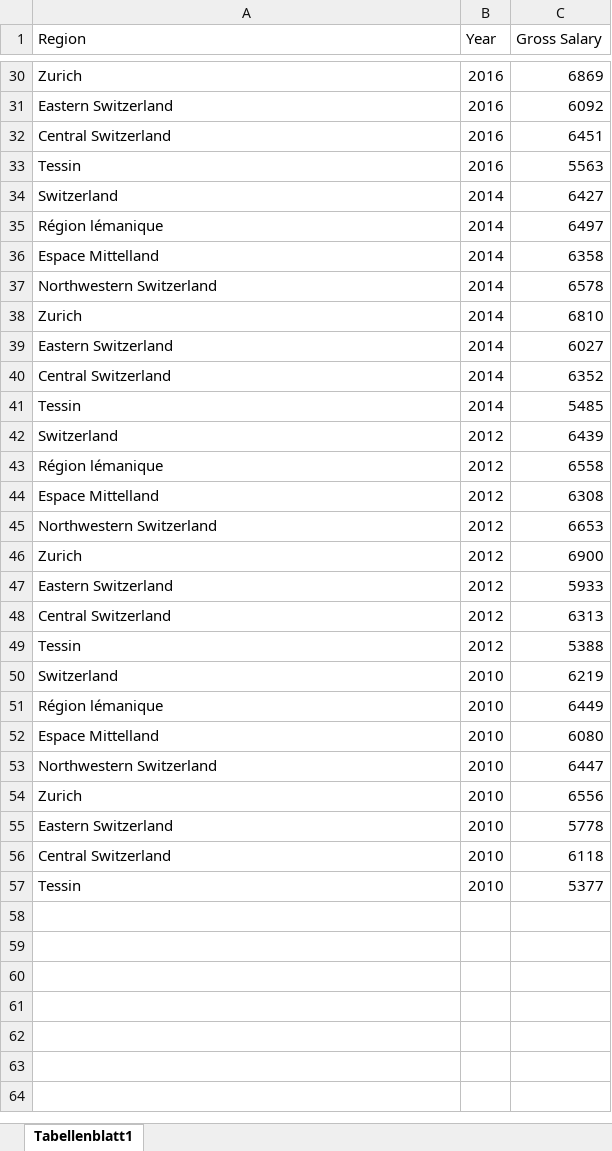
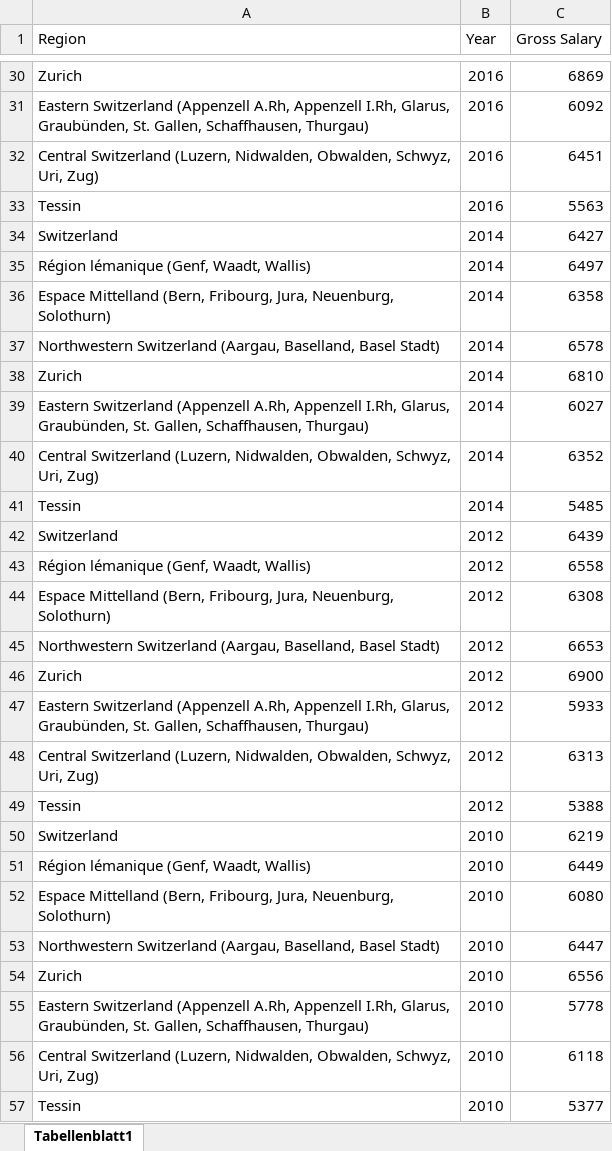
Before and after one commit to dataminer33/Swiss-Rent-and-Salary-Trends, an Excel workbook: data/processed/monthly_salary_processed.xlsx, sheet Tabellenblatt1, drawn as a sheet; only a part is shown, gaps mark what is left out; values as stored, in another font and other column widths than the file's, no borders; charts and pictures not drawn; the diff covers the shown part only; the diff names each change by its address in the sheet, - before the commit and + after, or states it on an @@ line.

```diff
--- a/data/processed/monthly_salary_processed.xlsx (sheet Tabellenblatt1)
+++ b/data/processed/monthly_salary_processed.xlsx (sheet Tabellenblatt1)
-A31 (Region): Eastern Switzerland
+A31 (Region): Eastern Switzerland (Appenzell A.Rh, Appenzell I.Rh, Glarus, Graubünden, St. Gallen, Schaffhausen, Thurgau)
-A32 (Region): Central Switzerland
+A32 (Region): Central Switzerland (Luzern, Nidwalden, Obwalden, Schwyz, Uri, Zug)
-A35 (Region): Région lémanique
+A35 (Region): Région lémanique (Genf, Waadt, Wallis)
-A36 (Region): Espace Mittelland
+A36 (Region): Espace Mittelland (Bern, Fribourg, Jura, Neuenburg, Solothurn)
-A37 (Region): Northwestern Switzerland
+A37 (Region): Northwestern Switzerland (Aargau, Baselland, Basel Stadt)
-A39 (Region): Eastern Switzerland
+A39 (Region): Eastern Switzerland (Appenzell A.Rh, Appenzell I.Rh, Glarus, Graubünden, St. Gallen, Schaffhausen, Thurgau)
-A40 (Region): Central Switzerland
+A40 (Region): Central Switzerland (Luzern, Nidwalden, Obwalden, Schwyz, Uri, Zug)
-A43 (Region): Région lémanique
+A43 (Region): Région lémanique (Genf, Waadt, Wallis)
-A44 (Region): Espace Mittelland
+A44 (Region): Espace Mittelland (Bern, Fribourg, Jura, Neuenburg, Solothurn)
-A45 (Region): Northwestern Switzerland
+A45 (Region): Northwestern Switzerland (Aargau, Baselland, Basel Stadt)
-A47 (Region): Eastern Switzerland
+A47 (Region): Eastern Switzerland (Appenzell A.Rh, Appenzell I.Rh, Glarus, Graubünden, St. Gallen, Schaffhausen, Thurgau)
-A48 (Region): Central Switzerland
+A48 (Region): Central Switzerland (Luzern, Nidwalden, Obwalden, Schwyz, Uri, Zug)
-A51 (Region): Région lémanique
+A51 (Region): Région lémanique (Genf, Waadt, Wallis)
-A52 (Region): Espace Mittelland
+A52 (Region): Espace Mittelland (Bern, Fribourg, Jura, Neuenburg, Solothurn)
-A53 (Region): Northwestern Switzerland
+A53 (Region): Northwestern Switzerland (Aargau, Baselland, Basel Stadt)
-A55 (Region): Eastern Switzerland
+A55 (Region): Eastern Switzerland (Appenzell A.Rh, Appenzell I.Rh, Glarus, Graubünden, St. Gallen, Schaffhausen, Thurgau)
-A56 (Region): Central Switzerland
+A56 (Region): Central Switzerland (Luzern, Nidwalden, Obwalden, Schwyz, Uri, Zug)
```
Also changed, not shown: 18 edited cells elsewhere in this sheet, data/processed/miete_processed.xlsx, 1 other file.
